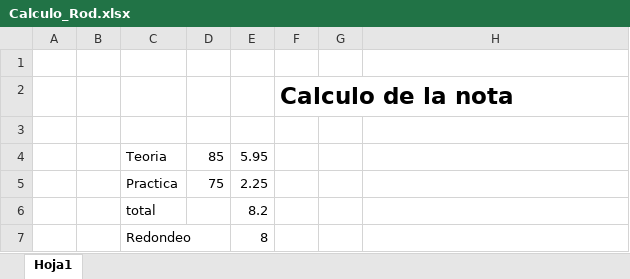
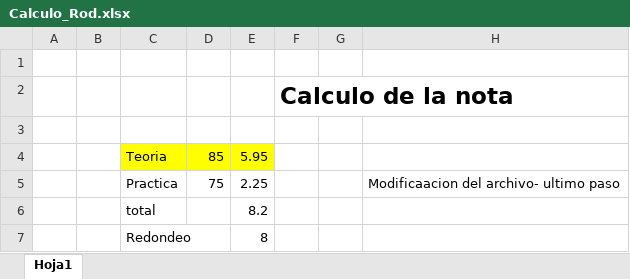
Before and after one commit to Mielaly/Eval_Rod_Emi, an Excel workbook: Calculo_Rod.xlsx, sheet Hoja1, drawn as a sheet; values as stored, in another font and other column widths than the file's, no borders; the diff names each change by its address in the sheet, - before the commit and + after, or states it on an @@ line.

Commit message:
Actuazar archivos

```diff
--- a/Calculo_Rod.xlsx (sheet Hoja1)
+++ b/Calculo_Rod.xlsx (sheet Hoja1)
-C4:E4 fill: none
+C4:E4 fill: #FFFF00
-H5: (empty)
+H5: Modificaacion del archivo- ultimo paso
```
Also changed, not shown: 3 other files.
